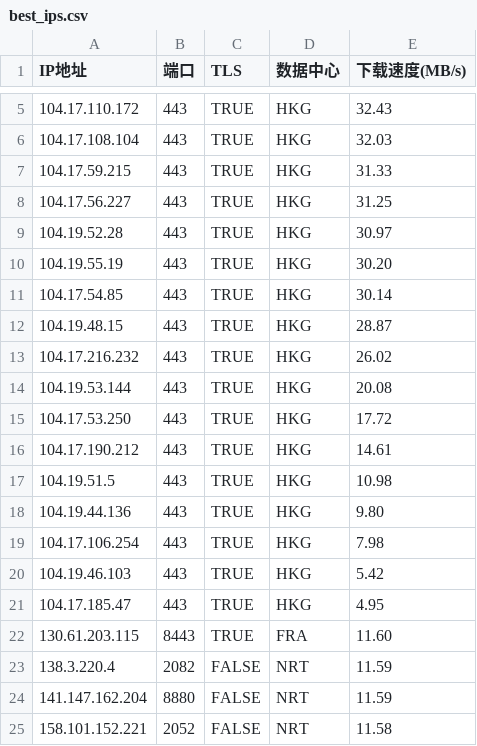
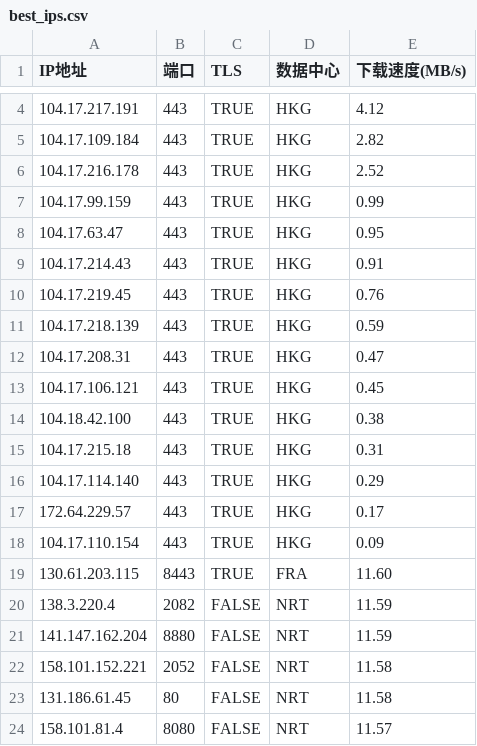
Before and after one commit to MarshallEriksen-Neura/WorkerVless2sub, a CSV file: best_ips.csv, drawn as a sheet; only a part is shown, gaps mark what is left out; the shorter side is filled out with more unchanged rows; the diff covers the shown part only.

Commit message:
Update best_ips.csv via local CFST (2026-09-26)

```diff
--- a/best_ips.csv
+++ b/best_ips.csv
@@ -5,18 +4,16 @@ IP地址,端口,TLS,数据中心,下载速度(MB/s)
-104.17.110.172,443,TRUE,HKG,32.43
-104.17.108.104,443,TRUE,HKG,32.03
-104.17.59.215,443,TRUE,HKG,31.33
-104.17.56.227,443,TRUE,HKG,31.25
-104.19.52.28,443,TRUE,HKG,30.97
-104.19.55.19,443,TRUE,HKG,30.20
-104.17.54.85,443,TRUE,HKG,30.14
-104.19.48.15,443,TRUE,HKG,28.87
-104.17.216.232,443,TRUE,HKG,26.02
-104.19.53.144,443,TRUE,HKG,20.08
-104.17.53.250,443,TRUE,HKG,17.72
-104.17.190.212,443,TRUE,HKG,14.61
-104.19.51.5,443,TRUE,HKG,10.98
-104.19.44.136,443,TRUE,HKG,9.80
-104.17.106.254,443,TRUE,HKG,7.98
-104.19.46.103,443,TRUE,HKG,5.42
-104.17.185.47,443,TRUE,HKG,4.95
+104.17.217.191,443,TRUE,HKG,4.12
+104.17.109.184,443,TRUE,HKG,2.82
+104.17.216.178,443,TRUE,HKG,2.52
+104.17.99.159,443,TRUE,HKG,0.99
+104.17.63.47,443,TRUE,HKG,0.95
+104.17.214.43,443,TRUE,HKG,0.91
+104.17.219.45,443,TRUE,HKG,0.76
+104.17.218.139,443,TRUE,HKG,0.59
+104.17.208.31,443,TRUE,HKG,0.47
+104.17.106.121,443,TRUE,HKG,0.45
+104.18.42.100,443,TRUE,HKG,0.38
+104.17.215.18,443,TRUE,HKG,0.31
+104.17.114.140,443,TRUE,HKG,0.29
+172.64.229.57,443,TRUE,HKG,0.17
+104.17.110.154,443,TRUE,HKG,0.09
 130.61.203.115,8443,TRUE,FRA,11.60
```
Also changed, not shown: 1 removed row and 4 edited cells elsewhere in this file.
